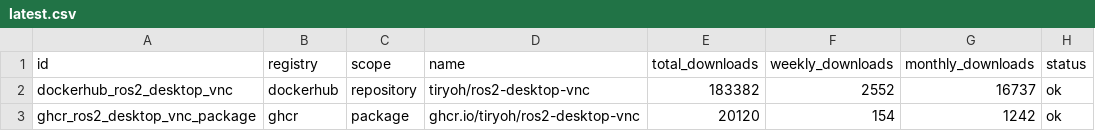
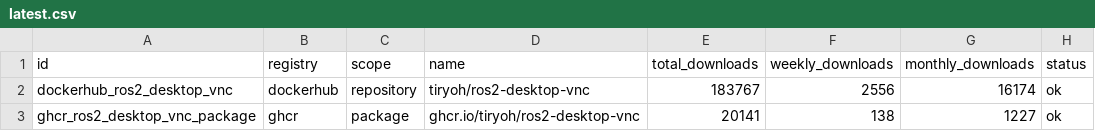
Before and after one commit to Tiryoh/oci-registry-stats, a CSV file: data/latest.csv, drawn as a sheet.

```diff
--- a/data/latest.csv
+++ b/data/latest.csv
@@ -1,3 +1,3 @@
 id,registry,scope,name,total_downloads,weekly_downloads,monthly_downloads,status
-dockerhub_ros2_desktop_vnc,dockerhub,repository,tiryoh/ros2-desktop-vnc,183382,2552,16737,ok
-ghcr_ros2_desktop_vnc_package,ghcr,package,ghcr.io/tiryoh/ros2-desktop-vnc,20120,154,1242,ok
+dockerhub_ros2_desktop_vnc,dockerhub,repository,tiryoh/ros2-desktop-vnc,183767,2556,16174,ok
+ghcr_ros2_desktop_vnc_package,ghcr,package,ghcr.io/tiryoh/ros2-desktop-vnc,20141,138,1227,ok
```
Also changed, not shown: 6 other files.
